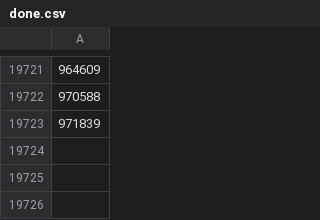
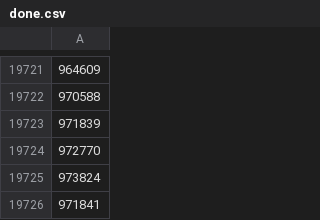
Before and after one commit to skyinthehand/smash_database, a CSV file: state/startgg/done.csv, drawn as a sheet; only a part is shown, gaps mark what is left out.

```diff
--- a/state/startgg/done.csv
+++ b/state/startgg/done.csv
@@ -19723 +19723,4 @@
 971839
+972770
+973824
+971841
```
Also changed, not shown: 18 other files.
